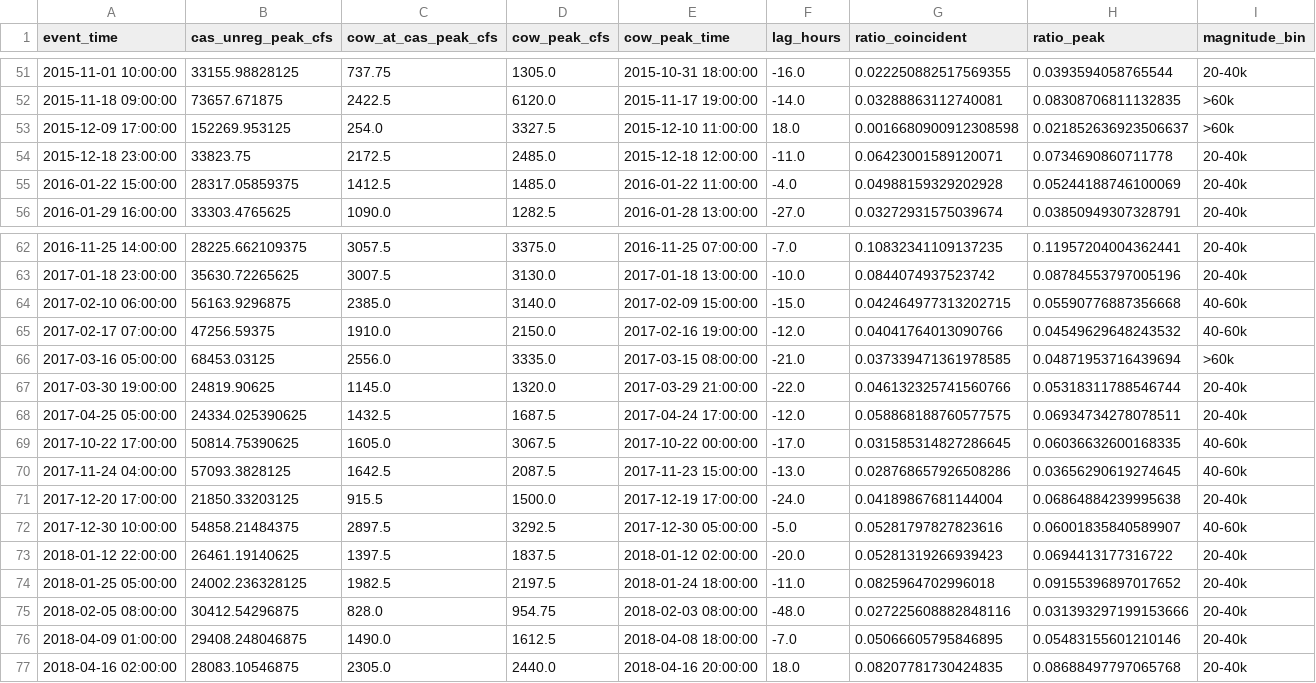
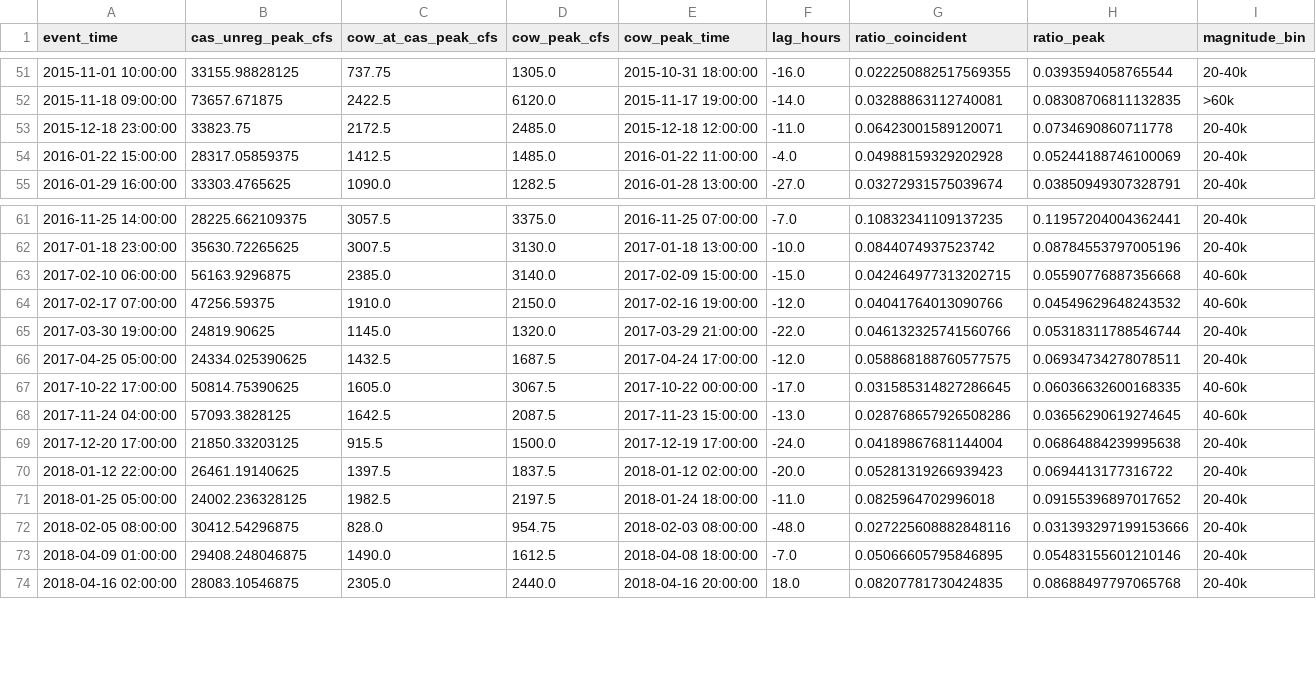
Before and after one commit to JoeShmoJo/Cowlitz_FF, a CSV file: CAS_Reg_Unreg/output/diagnostics/coweeman_proportion.csv, drawn as a sheet; only a part is shown, gaps mark what is left out.

```diff
--- a/CAS_Reg_Unreg/output/diagnostics/coweeman_proportion.csv
+++ b/CAS_Reg_Unreg/output/diagnostics/coweeman_proportion.csv
@@ -52,3 +52,2 @@ event_time,cas_unreg_peak_cfs,cow_at_cas_peak_cfs,cow_peak_cfs,cow_peak_time,lag
 2015-11-18 09:00:00,73657.671875,2422.5,6120.0,2015-11-17 19:00:00,-14.0,0.03288863112740081,0.08308706811132835,>60k
-2015-12-09 17:00:00,152269.953125,254.0,3327.5,2015-12-10 11:00:00,18.0,0.0016680900912308598,0.021852636923506637,>60k
 2015-12-18 23:00:00,33823.75,2172.5,2485.0,2015-12-18 12:00:00,-11.0,0.06423001589120071,0.0734690860711778,20-40k
@@ -65,3 +64,2 @@ event_time,cas_unreg_peak_cfs,cow_at_cas_peak_cfs,cow_peak_cfs,cow_peak_time,lag
 2017-02-17 07:00:00,47256.59375,1910.0,2150.0,2017-02-16 19:00:00,-12.0,0.04041764013090766,0.04549629648243532,40-60k
-2017-03-16 05:00:00,68453.03125,2556.0,3335.0,2017-03-15 08:00:00,-21.0,0.037339471361978585,0.04871953716439694,>60k
 2017-03-30 19:00:00,24819.90625,1145.0,1320.0,2017-03-29 21:00:00,-22.0,0.046132325741560766,0.05318311788546744,20-40k
@@ -71,3 +69,2 @@ event_time,cas_unreg_peak_cfs,cow_at_cas_peak_cfs,cow_peak_cfs,cow_peak_time,lag
 2017-12-20 17:00:00,21850.33203125,915.5,1500.0,2017-12-19 17:00:00,-24.0,0.04189867681144004,0.06864884239995638,20-40k
-2017-12-30 10:00:00,54858.21484375,2897.5,3292.5,2017-12-30 05:00:00,-5.0,0.05281797827823616,0.06001835840589907,40-60k
 2018-01-12 22:00:00,26461.19140625,1397.5,1837.5,2018-01-12 02:00:00,-20.0,0.05281319266939423,0.0694413177316722,20-40k
```
Also changed, not shown: CAS_Reg_Unreg/output/diagnostics/coweeman_event_timing.csv, CAS_Reg_Unreg/output/diagnostics/coweeman_regpeak_timing.csv, 11 other files.
